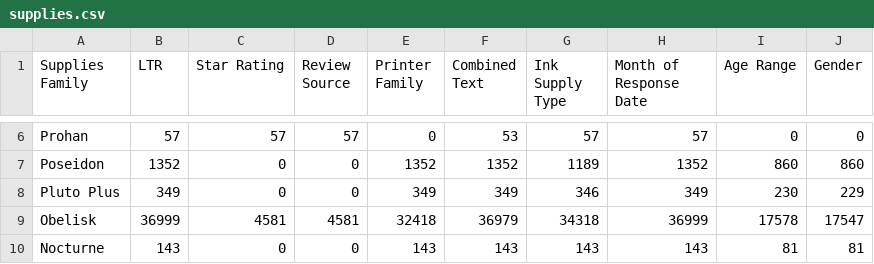
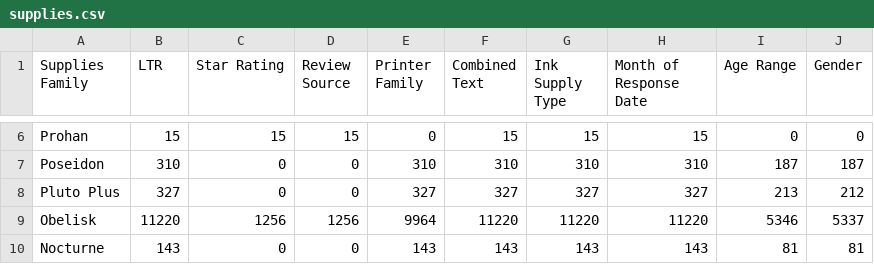
Before and after one commit to wd686/InkSightAnalyzer, a CSV file: Sandbox/streamlitProcessing/generatedCSVs/supplies.csv, drawn as a sheet; only a part is shown, gaps mark what is left out; the diff covers the shown part only; the diff names each change by its address in the sheet, - before the commit and + after, or states it on an @@ line.

```diff
--- a/Sandbox/streamlitProcessing/generatedCSVs/supplies.csv
+++ b/Sandbox/streamlitProcessing/generatedCSVs/supplies.csv
-B6 (LTR): 57
+B6 (LTR): 15
-C6 (Star Rating): 57
+C6 (Star Rating): 15
-D6 (Review Source): 57
+D6 (Review Source): 15
-F6 (Combined Text): 53
+F6 (Combined Text): 15
-G6 (Ink Supply Type): 57
+G6 (Ink Supply Type): 15
-H6 (Month of Response Date): 57
+H6 (Month of Response Date): 15
-B7 (LTR): 1352
+B7 (LTR): 310
-E7 (Printer Family): 1352
+E7 (Printer Family): 310
-F7 (Combined Text): 1352
+F7 (Combined Text): 310
-G7 (Ink Supply Type): 1189
+G7 (Ink Supply Type): 310
-H7 (Month of Response Date): 1352
+H7 (Month of Response Date): 310
-I7 (Age Range): 860
+I7 (Age Range): 187
-J7 (Gender): 860
+J7 (Gender): 187
-B8 (LTR): 349
+B8 (LTR): 327
-E8 (Printer Family): 349
+E8 (Printer Family): 327
-F8 (Combined Text): 349
+F8 (Combined Text): 327
-G8 (Ink Supply Type): 346
+G8 (Ink Supply Type): 327
-H8 (Month of Response Date): 349
+H8 (Month of Response Date): 327
-I8 (Age Range): 230
+I8 (Age Range): 213
-J8 (Gender): 229
+J8 (Gender): 212
-B9 (LTR): 36999
+B9 (LTR): 11220
-C9 (Star Rating): 4581
+C9 (Star Rating): 1256
-D9 (Review Source): 4581
+D9 (Review Source): 1256
-E9 (Printer Family): 32418
+E9 (Printer Family): 9964
-F9 (Combined Text): 36979
+F9 (Combined Text): 11220
-G9 (Ink Supply Type): 34318
+G9 (Ink Supply Type): 11220
-H9 (Month of Response Date): 36999
+H9 (Month of Response Date): 11220
-I9 (Age Range): 17578
+I9 (Age Range): 5346
-J9 (Gender): 17547
+J9 (Gender): 5337
```
Also changed, not shown: 1 removed row and 113 edited cells elsewhere in this file, Sandbox/streamlitProcessing/generatedCSVs/inkSupply.csv, Sandbox/streamlitProcessing/generatedCSVs/printer.csv, 8 other files.
